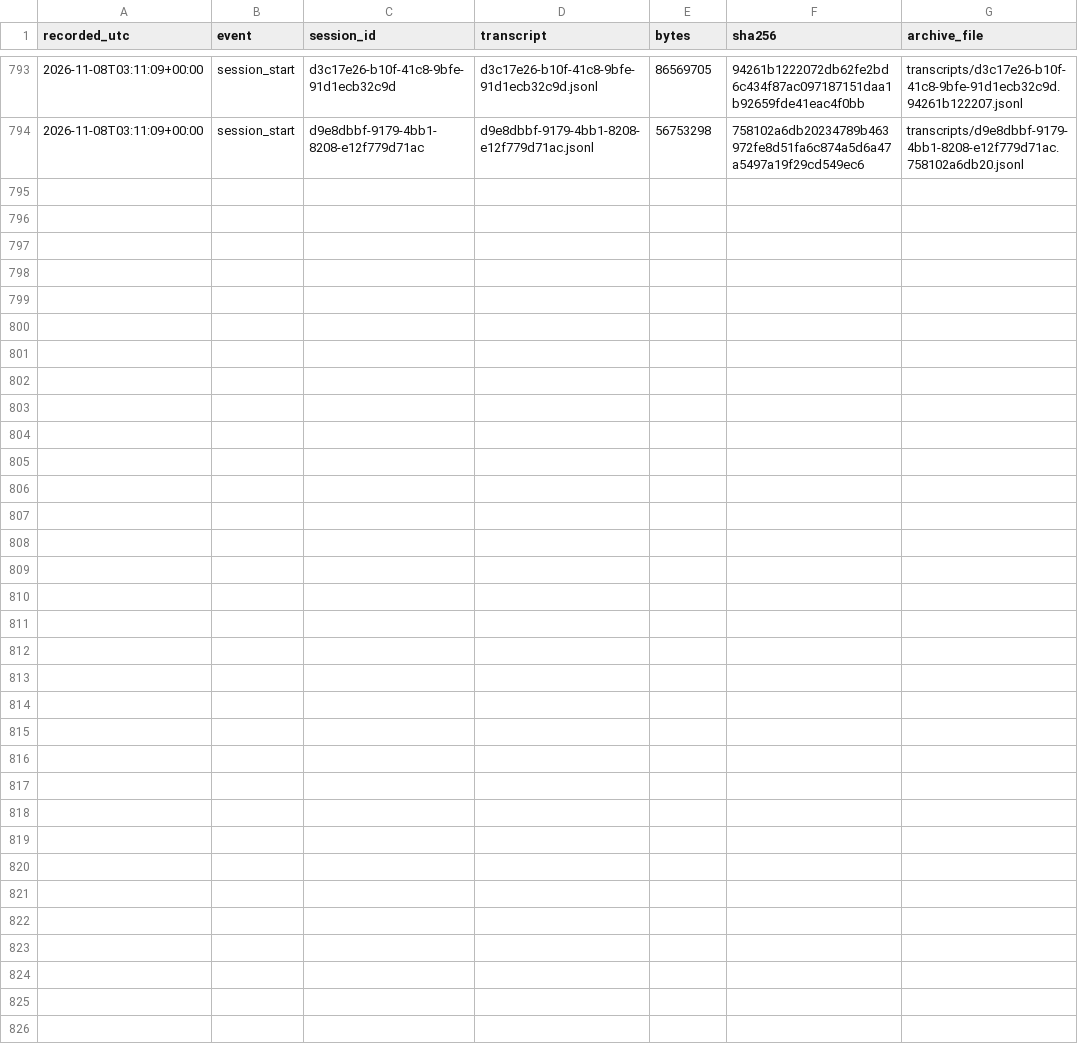
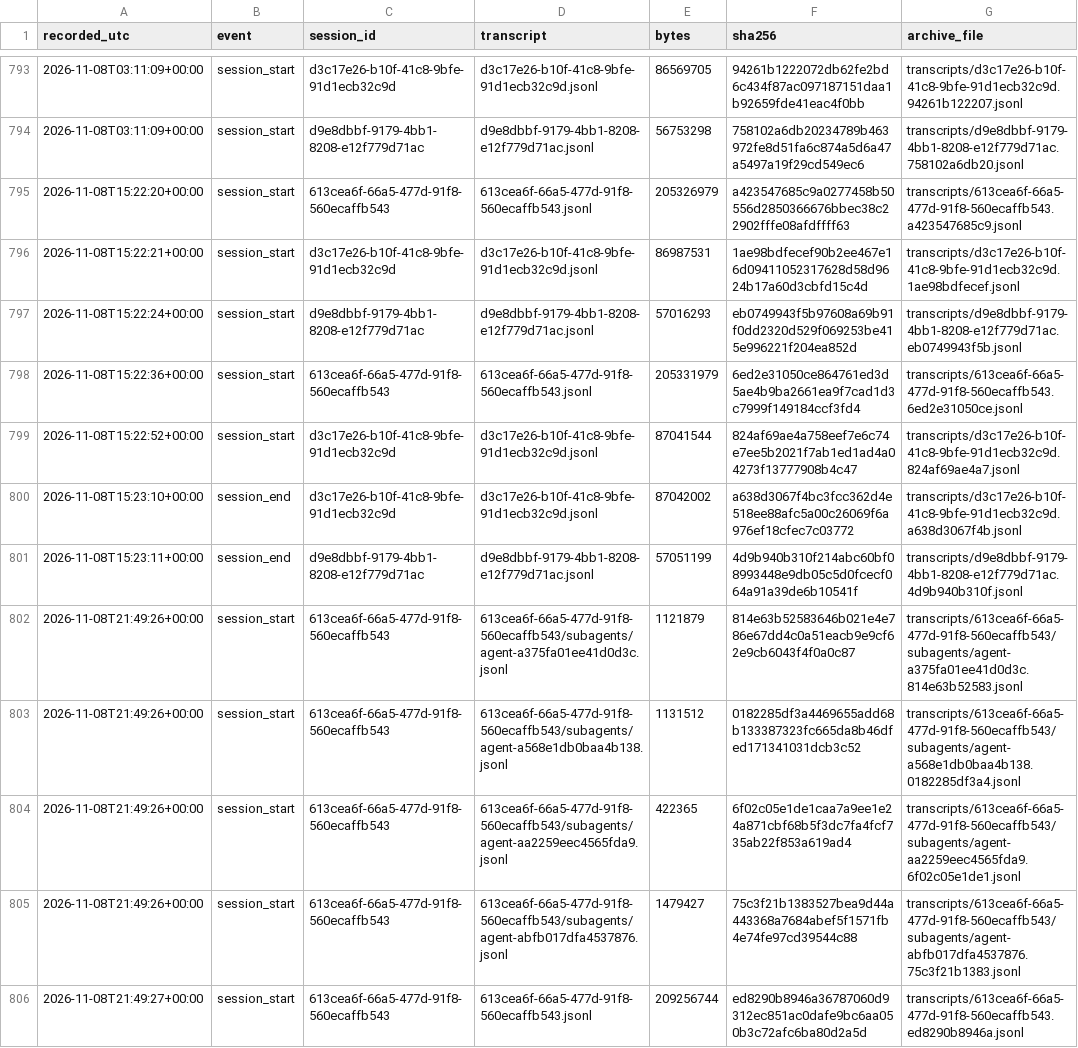
Before and after one commit to LukePuz/helios, a CSV file: research-log/transcripts-manifest.csv, drawn as a sheet; only a part is shown, gaps mark what is left out.

```diff
--- a/research-log/transcripts-manifest.csv
+++ b/research-log/transcripts-manifest.csv
@@ -794 +794,13 @@ recorded_utc,event,session_id,transcript,bytes,sha256,archive_file
 2026-11-08T03:11:09+00:00,session_start,d9e8dbbf-9179-4bb1-8208-e12f779d71ac,d9e8dbbf-9179-4bb1-8208-e12f779d71ac.jsonl,56753298,758102a6db20234789b463972fe8d51fa6c874a5d6a47a5497a19f29cd549ec6,transcripts/d9e8dbbf-9179-4bb1-8208-e12f779d71ac.758102a6db20.jsonl
+2026-11-08T15:22:20+00:00,session_start,613cea6f-66a5-477d-91f8-560ecaffb543,613cea6f-66a5-477d-91f8-560ecaffb543.jsonl,205326979,a423547685c9a0277458b50556d2850366676bbec38c22902fffe08afdffff63,transcripts/613cea6f-66a5-477d-91f8-560ecaffb543.a423547685c9.jsonl
+2026-11-08T15:22:21+00:00,session_start,d3c17e26-b10f-41c8-9bfe-91d1ecb32c9d,d3c17e26-b10f-41c8-9bfe-91d1ecb32c9d.jsonl,86987531,1ae98bdfecef90b2ee467e16d09411052317628d58d9624b17a60d3cbfd15c4d,transcripts/d3c17e26-b10f-41c8-9bfe-91d1ecb32c9d.1ae98bdfecef.jsonl
+2026-11-08T15:22:24+00:00,session_start,d9e8dbbf-9179-4bb1-8208-e12f779d71ac,d9e8dbbf-9179-4bb1-8208-e12f779d71ac.jsonl,57016293,eb0749943f5b97608a69b91f0dd2320d529f069253be415e996221f204ea852d,transcripts/d9e8dbbf-9179-4bb1-8208-e12f779d71ac.eb0749943f5b.jsonl
+2026-11-08T15:22:36+00:00,session_start,613cea6f-66a5-477d-91f8-560ecaffb543,613cea6f-66a5-477d-91f8-560ecaffb543.jsonl,205331979,6ed2e31050ce864761ed3d5ae4b9ba2661ea9f7cad1d3c7999f149184ccf3fd4,transcripts/613cea6f-66a5-477d-91f8-560ecaffb543.6ed2e31050ce.jsonl
+2026-11-08T15:22:52+00:00,session_start,d3c17e26-b10f-41c8-9bfe-91d1ecb32c9d,d3c17e26-b10f-41c8-9bfe-91d1ecb32c9d.jsonl,87041544,824af69ae4a758eef7e6c74e7ee5b2021f7ab1ed1ad4a04273f13777908b4c47,transcripts/d3c17e26-b10f-41c8-9bfe-91d1ecb32c9d.824af69ae4a7.jsonl
+2026-11-08T15:23:10+00:00,session_end,d3c17e26-b10f-41c8-9bfe-91d1ecb32c9d,d3c17e26-b10f-41c8-9bfe-91d1ecb32c9d.jsonl,87042002,a638d3067f4bc3fcc362d4e518ee88afc5a00c26069f6a976ef18cfec7c03772,transcripts/d3c17e26-b10f-41c8-9bfe-91d1ecb32c9d.a638d3067f4b.jsonl
+2026-11-08T15:23:11+00:00,session_end,d9e8dbbf-9179-4bb1-8208-e12f779d71ac,d9e8dbbf-9179-4bb1-8208-e12f779d71ac.jsonl,57051199,4d9b940b310f214abc60bf08993448e9db05c5d0fcecf064a91a39de6b10541f,transcripts/d9e8dbbf-9179-4bb1-8208-e12f779d71ac.4d9b940b310f.jsonl
+2026-11-08T21:49:26+00:00,session_start,613cea6f-66a5-477d-91f8-560ecaffb543,613cea6f-66a5-477d-91f8-560ecaffb543/subagents/agent-a375fa01ee41d0d3c.jsonl,1121879,814e63b52583646b021e4e786e67dd4c0a51eacb9e9cf62e9cb6043f4f0a0c87,transcripts/613cea6f-66a5-477d-91f8-560ecaffb543/subagents/agent-a375fa01ee41d0d3c.814e63b52583.jsonl
+2026-11-08T21:49:26+00:00,session_start,613cea6f-66a5-477d-91f8-560ecaffb543,613cea6f-66a5-477d-91f8-560ecaffb543/subagents/agent-a568e1db0baa4b138.jsonl,1131512,0182285df3a4469655add68b133387323fc665da8b46dfed171341031dcb3c52,transcripts/613cea6f-66a5-477d-91f8-560ecaffb543/subagents/agent-a568e1db0baa4b138.0182285df3a4.jsonl
+2026-11-08T21:49:26+00:00,session_start,613cea6f-66a5-477d-91f8-560ecaffb543,613cea6f-66a5-477d-91f8-560ecaffb543/subagents/agent-aa2259eec4565fda9.jsonl,422365,6f02c05e1de1caa7a9ee1e24a871cbf68b5f3dc7fa4fcf735ab22f853a619ad4,transcripts/613cea6f-66a5-477d-91f8-560ecaffb543/subagents/agent-aa2259eec4565fda9.6f02c05e1de1.jsonl
+2026-11-08T21:49:26+00:00,session_start,613cea6f-66a5-477d-91f8-560ecaffb543,613cea6f-66a5-477d-91f8-560ecaffb543/subagents/agent-abfb017dfa4537876.jsonl,1479427,75c3f21b1383527bea9d44a443368a7684abef5f1571fb4e74fe97cd39544c88,transcripts/613cea6f-66a5-477d-91f8-560ecaffb543/subagents/agent-abfb017dfa4537876.75c3f21b1383.jsonl
+2026-11-08T21:49:27+00:00,session_start,613cea6f-66a5-477d-91f8-560ecaffb543,613cea6f-66a5-477d-91f8-560ecaffb543.jsonl,209256744,ed8290b8946a36787060d9312ec851ac0dafe9bc6aa050b3c72afc6ba80d2a5d,transcripts/613cea6f-66a5-477d-91f8-560ecaffb543.ed8290b8946a.jsonl
```
Also changed, not shown: 2 other files.
